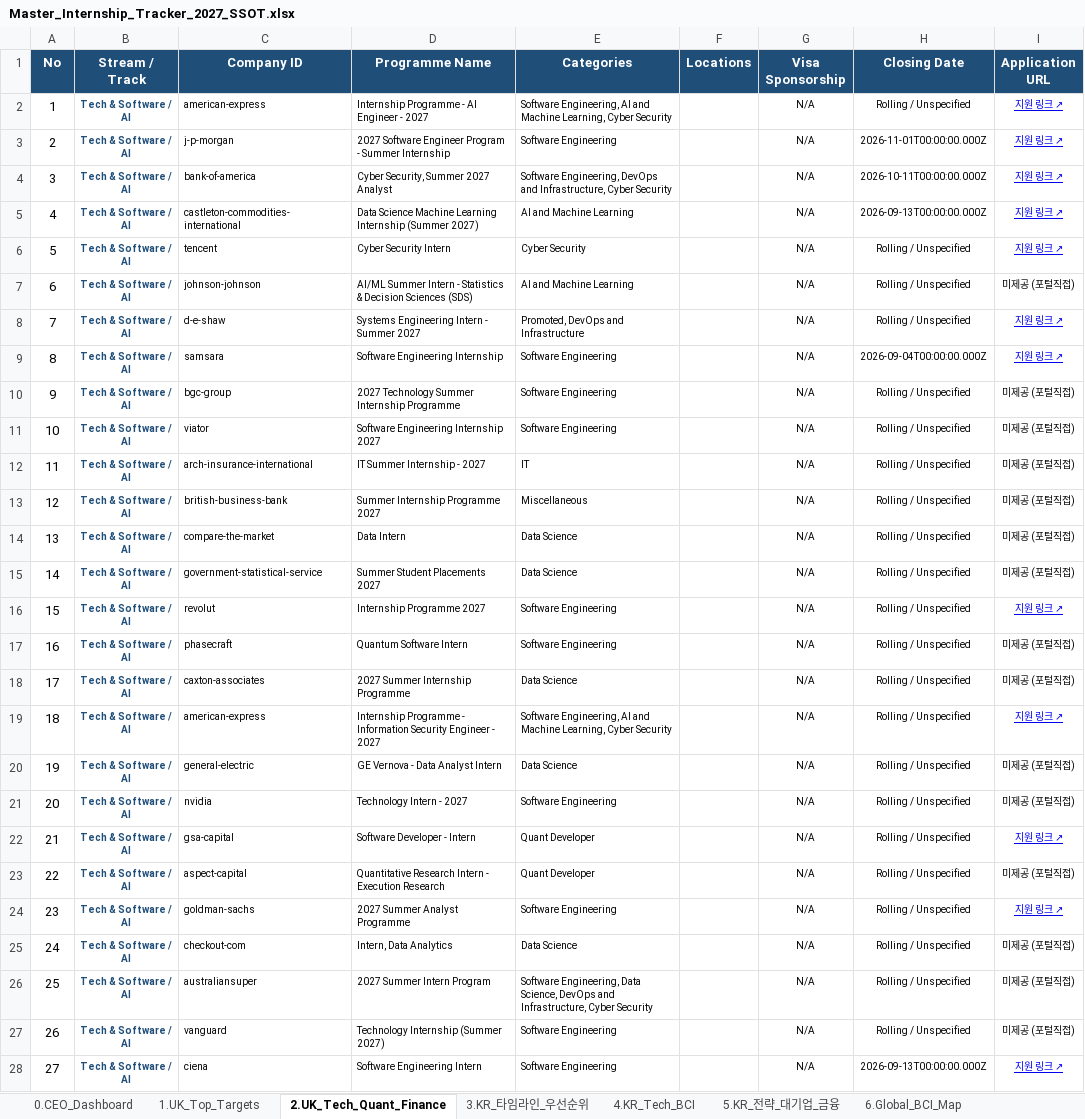
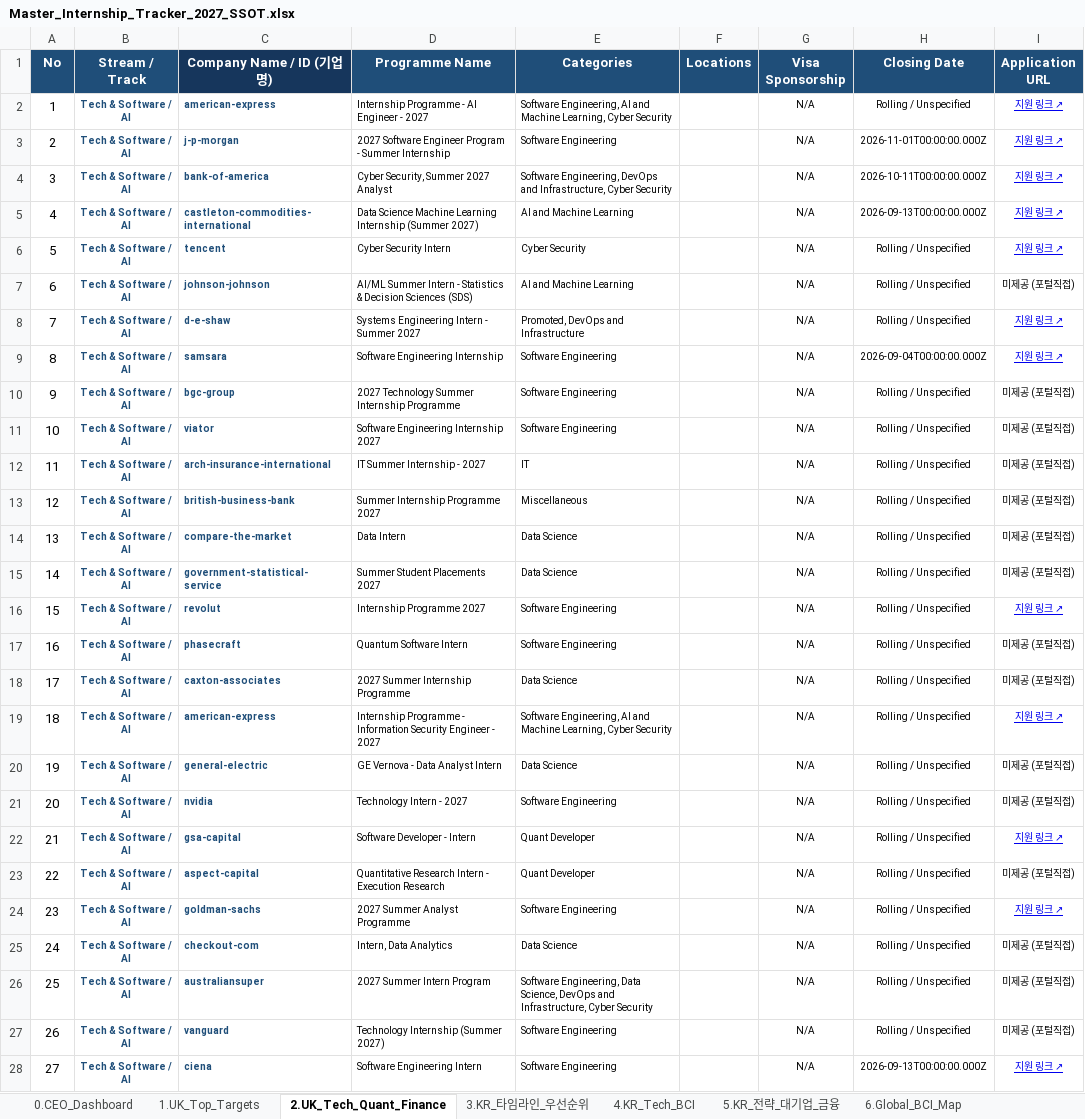
Before and after one commit to canadaofbin-netizen/Internship-Dashboard, an Excel workbook: Master_Internship_Tracker_2027_SSOT.xlsx, sheet 2.UK_Tech_Quant_Finance, drawn as a sheet; only a part is shown; values as stored, in another font and other column widths than the file's, no borders; the diff covers the shown part only; the diff names each change by its address in the sheet, - before the commit and + after, or states it on an @@ line.

Commit message:
feat(ssot): enhance company name visibility, prominent headers, freeze panes, and excel dropdowns across all 8 sheets

```diff
--- a/Master_Internship_Tracker_2027_SSOT.xlsx (sheet 2.UK_Tech_Quant_Finance)
+++ b/Master_Internship_Tracker_2027_SSOT.xlsx (sheet 2.UK_Tech_Quant_Finance)
-C1: Company ID
+C1: Company Name / ID (기업명)
-C1 fill: #1F4E79
+C1 fill: #16365C
@@ C2:C28 bold: off → on, text colour: black → #1F4E79 @@
```
Also changed, not shown: cell formats elsewhere in this sheet, sheet 4.KR_Tech_BCI, sheet 3.KR_타임라인_우선순위, sheet 5.KR_전략_대기업_금융, sheet 1.UK_Top_Targets, sheet 6.Global_BCI_Map, sheet 7.BCI_Research_DB, 2 other files.
